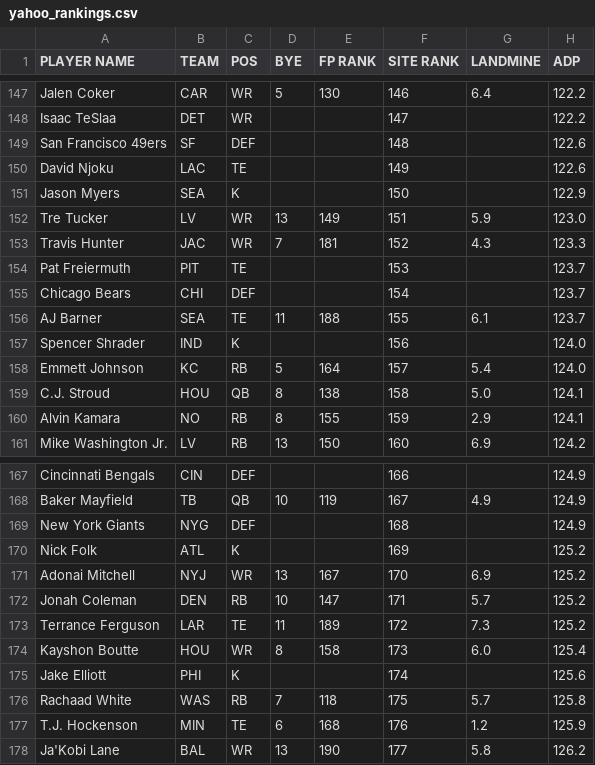
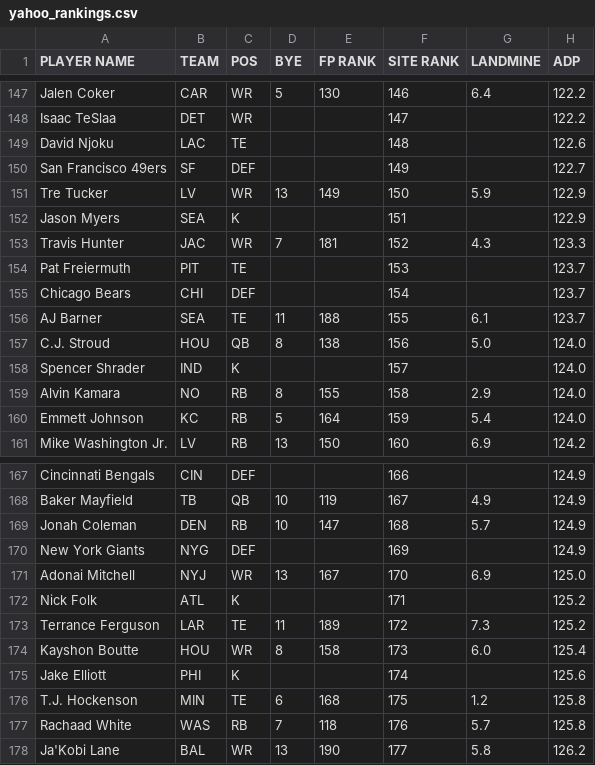
Before and after one commit to iacobgagnemontcalm-lang/MockDraft, a CSV file: yahoo_rankings.csv, drawn as a sheet; only a part is shown, gaps mark what is left out; the diff covers the shown part only.

```diff
--- a/yahoo_rankings.csv
+++ b/yahoo_rankings.csv
@@ -148,6 +148,6 @@ Jalen Coker,CAR,WR,5,130,146,6.4,122.2
 Isaac TeSlaa,DET,WR,,,147,,122.2
-San Francisco 49ers,SF,DEF,,,148,,122.6
-David Njoku,LAC,TE,,,149,,122.6
-Jason Myers,SEA,K,,,150,,122.9
-Tre Tucker,LV,WR,13,149,151,5.9,123.0
+David Njoku,LAC,TE,,,148,,122.6
+San Francisco 49ers,SF,DEF,,,149,,122.7
+Tre Tucker,LV,WR,13,149,150,5.9,122.9
+Jason Myers,SEA,K,,,151,,122.9
 Travis Hunter,JAC,WR,7,181,152,4.3,123.3
@@ -156,6 +156,6 @@ Chicago Bears,CHI,DEF,,,154,,123.7
 AJ Barner,SEA,TE,11,188,155,6.1,123.7
-Spencer Shrader,IND,K,,,156,,124.0
-Emmett Johnson,KC,RB,5,164,157,5.4,124.0
-C.J. Stroud,HOU,QB,8,138,158,5.0,124.1
-Alvin Kamara,NO,RB,8,155,159,2.9,124.1
+C.J. Stroud,HOU,QB,8,138,156,5.0,124.0
+Spencer Shrader,IND,K,,,157,,124.0
+Alvin Kamara,NO,RB,8,155,158,2.9,124.0
+Emmett Johnson,KC,RB,5,164,159,5.4,124.0
 Mike Washington Jr.,LV,RB,13,150,160,6.9,124.2
@@ -168,6 +168,6 @@ Cincinnati Bengals,CIN,DEF,,,166,,124.9
 Baker Mayfield,TB,QB,10,119,167,4.9,124.9
-New York Giants,NYG,DEF,,,168,,124.9
-Nick Folk,ATL,K,,,169,,125.2
-Adonai Mitchell,NYJ,WR,13,167,170,6.9,125.2
-Jonah Coleman,DEN,RB,10,147,171,5.7,125.2
+Jonah Coleman,DEN,RB,10,147,168,5.7,124.9
+New York Giants,NYG,DEF,,,169,,124.9
+Adonai Mitchell,NYJ,WR,13,167,170,6.9,125.0
+Nick Folk,ATL,K,,,171,,125.2
 Terrance Ferguson,LAR,TE,11,189,172,7.3,125.2
@@ -175,4 +175,4 @@ Kayshon Boutte,HOU,WR,8,158,173,6.0,125.4
 Jake Elliott,PHI,K,,,174,,125.6
-Rachaad White,WAS,RB,7,118,175,5.7,125.8
-T.J. Hockenson,MIN,TE,6,168,176,1.2,125.9
+T.J. Hockenson,MIN,TE,6,168,175,1.2,125.8
+Rachaad White,WAS,RB,7,118,176,5.7,125.8
 Ja'Kobi Lane,BAL,WR,13,190,177,5.8,126.2
```
Also changed, not shown: 5 added rows, 5 removed rows and 15 edited cells elsewhere in this file, adp_rankings.csv, espn_rankings.csv, 1 other file.
